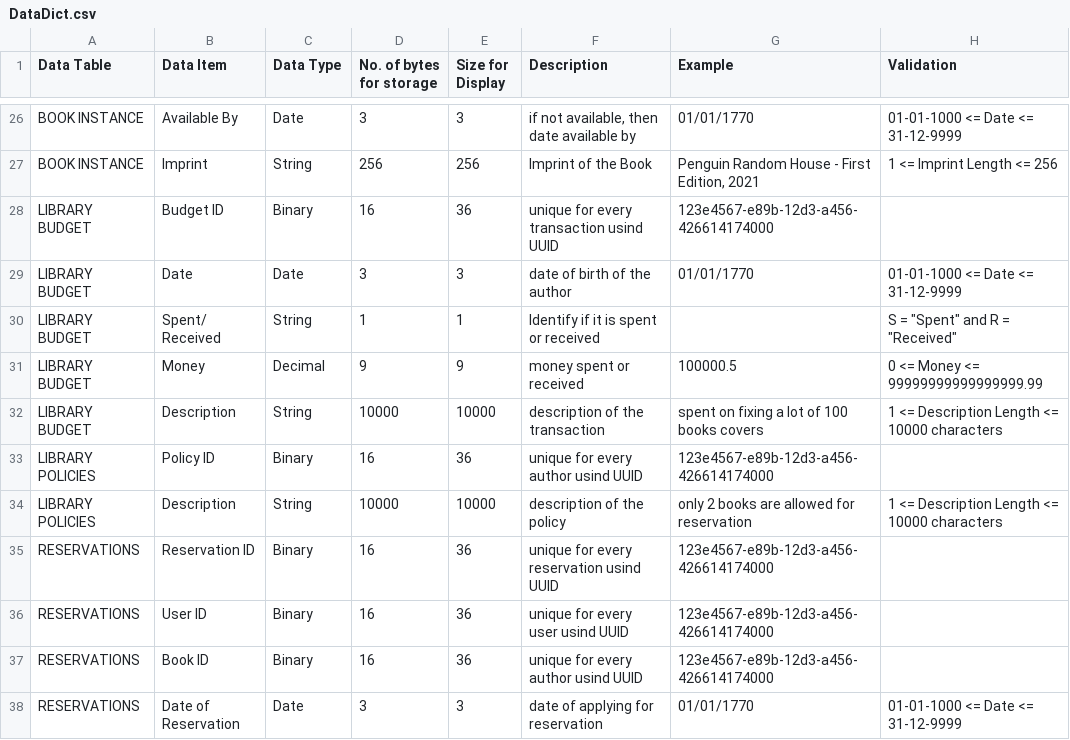
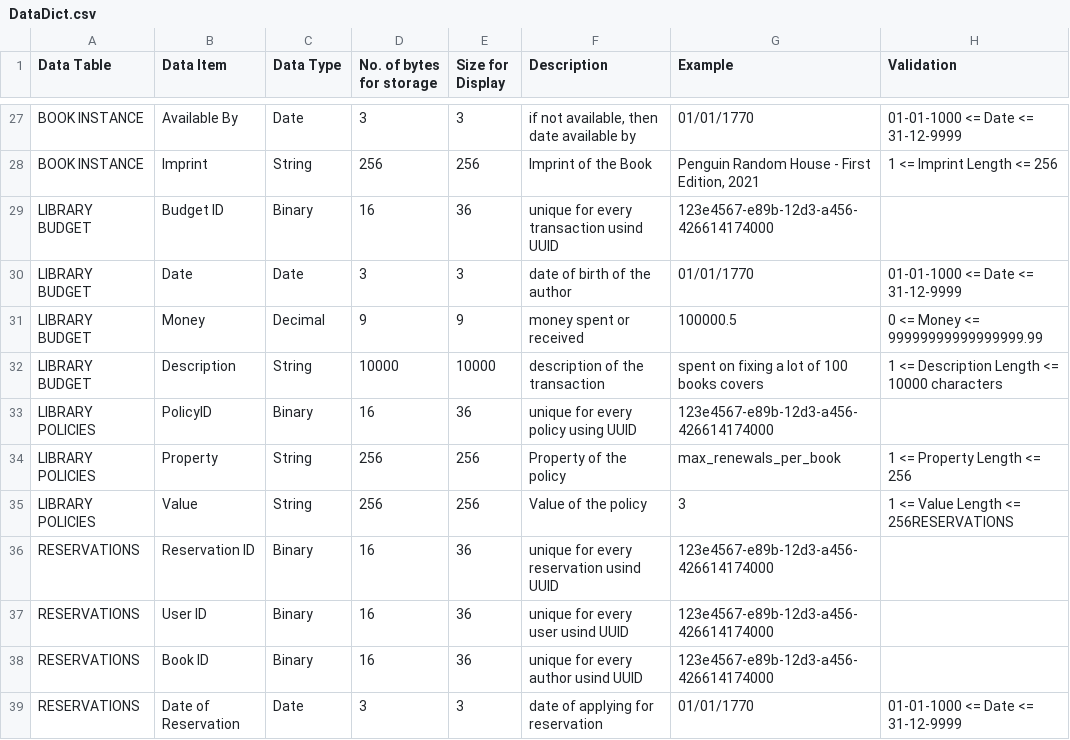
Before and after one commit to marix-shiv/library-management, a CSV file: docs/DataDict.csv, drawn as a sheet; only a part is shown, gaps mark what is left out; the diff covers the shown part only.

Commit message:
Initialized development environment, created migrations and seeds directories, and updated DataDict.csv

```diff
--- a/docs/DataDict.csv
+++ b/docs/DataDict.csv
@@ -29,6 +30,6 @@ LIBRARY BUDGET,Budget ID,Binary,16,36,unique for every transaction usind UUID,12
 LIBRARY BUDGET,Date,Date,3,3,date of birth of the author,01/01/1770,01-01-1000 <= Date <= 31-12-9999
-LIBRARY BUDGET,Spent/ Received,String,1,1,Identify if it is spent or received,,"S = ""Spent"" and R = ""Received"""
 LIBRARY BUDGET,Money,Decimal,9,9,money spent or received,100000.5,0 <= Money <= 99999999999999999.99
 LIBRARY BUDGET,Description,String,10000,10000,description of the transaction,spent on fixing a lot of 100 books covers,1 <= Description Length <= 10000 characters
-LIBRARY POLICIES,Policy ID,Binary,16,36,unique for every author usind UUID,123e4567-e89b-12d3-a456-426614174000,
-LIBRARY POLICIES,Description,String,10000,10000,description of the policy,only 2 books are allowed for reservation,1 <= Description Length <= 10000 characters
+LIBRARY POLICIES,PolicyID,Binary,16,36,unique for every policy using UUID,123e4567-e89b-12d3-a456-426614174000,
+LIBRARY POLICIES,Property,String,256,256,Property of the policy,"max_renewals_per_book",1 <= Property Length <= 256
+LIBRARY POLICIES,Value,String,256,256,Value of the policy,"3",1 <= Value Length <= 256RESERVATIONS,
```
Also changed, not shown: 5 added rows and 2 edited cells elsewhere in this file, 54 other files.
